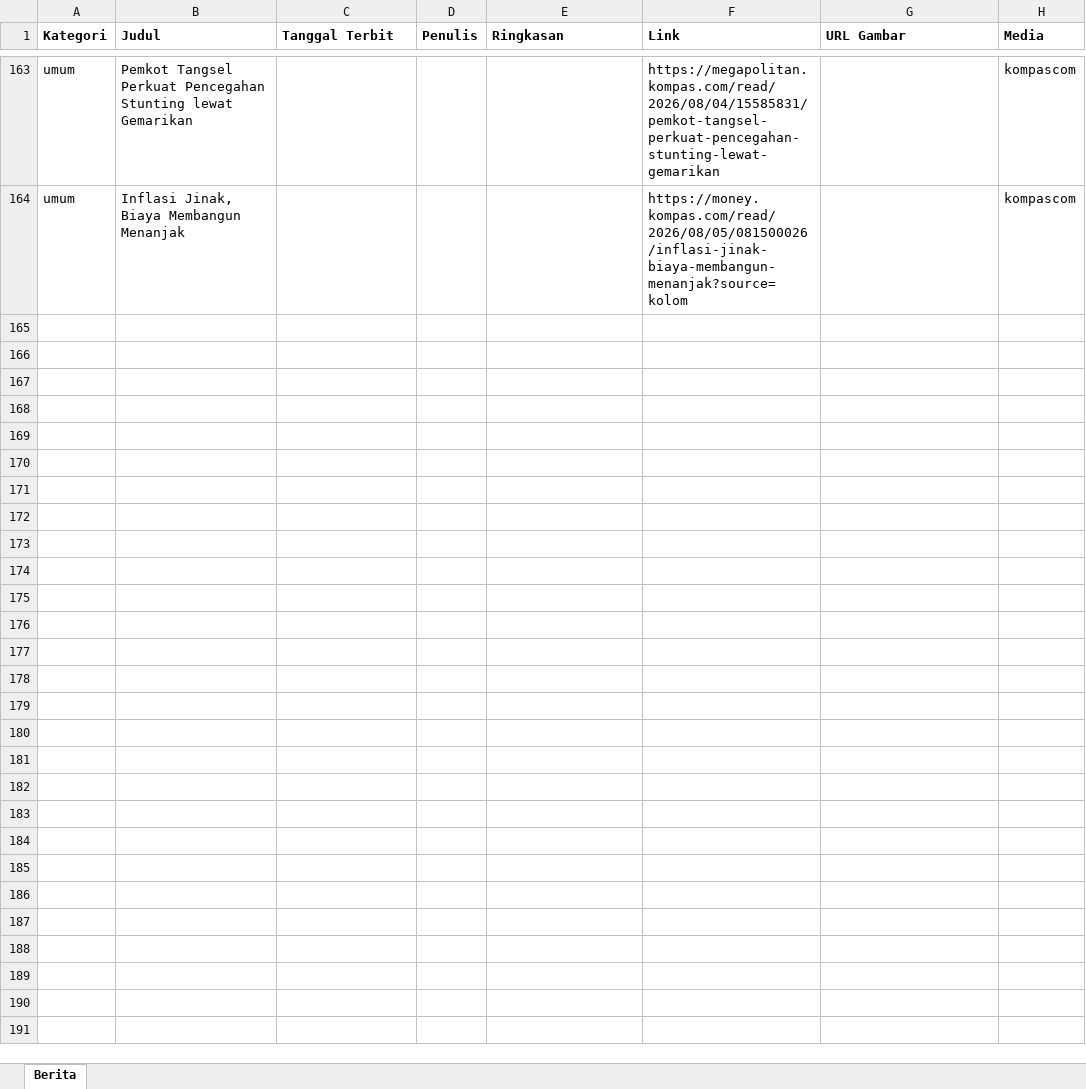
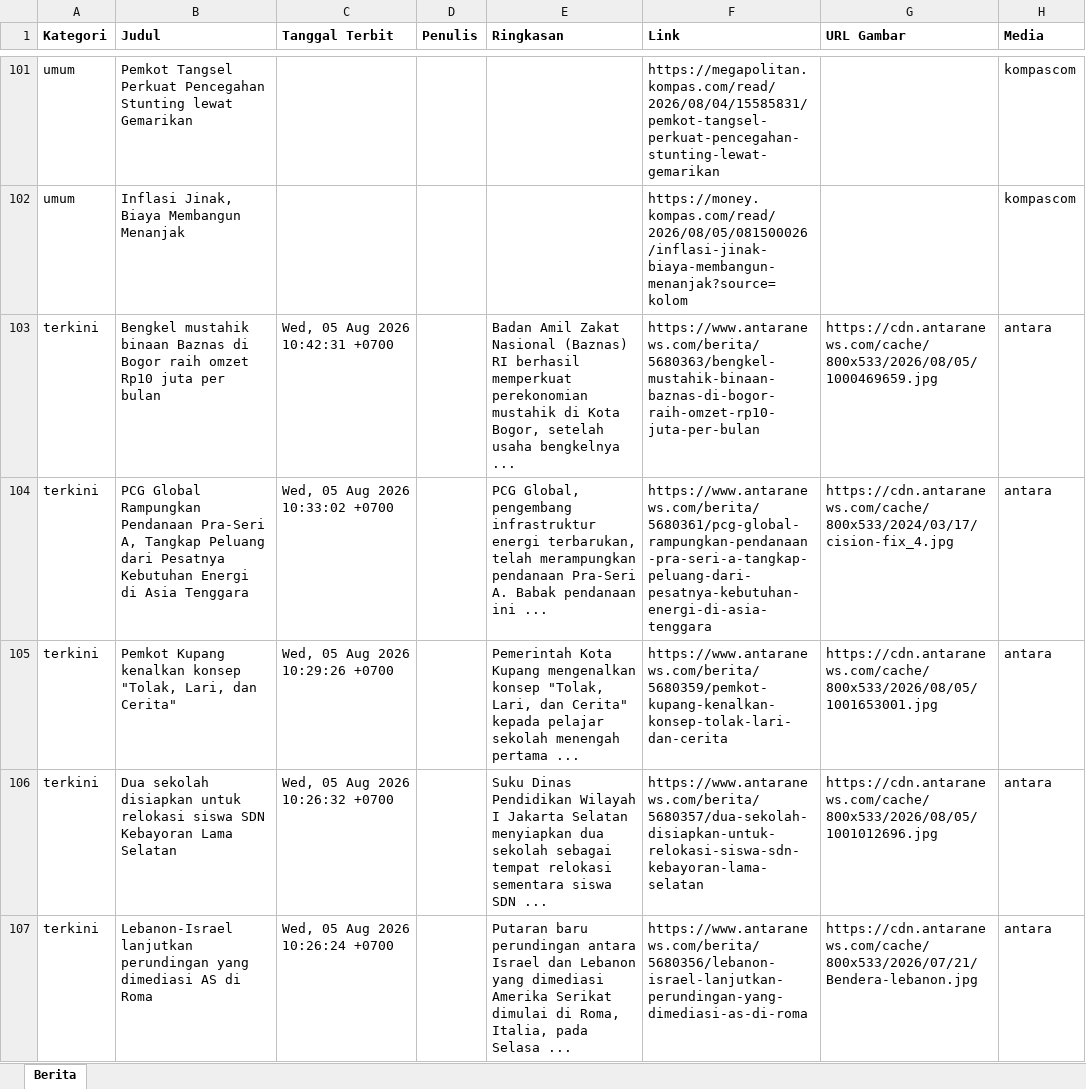
Before and after one commit to heriiskandar-pixel/scraper-berita-antara, an Excel workbook: data/berita_antara_2026-08-05.xlsx, sheet Berita, drawn as a sheet; only a part is shown, gaps mark what is left out; values as stored, in another font and other column widths than the file's, no borders; the diff covers the shown part only; the diff names each change by its address in the sheet, - before the commit and + after, or states it on an @@ line.

```diff
--- a/data/berita_antara_2026-08-05.xlsx (sheet Berita)
+++ b/data/berita_antara_2026-08-05.xlsx (sheet Berita)
+row 103: terkini | Bengkel mustahik binaan Baznas di Bogor raih omzet Rp10 juta per bulan | Wed, 05 Aug 2026 10:42:31 +0700 |  | Badan Amil Zakat Nasional (Baznas) RI berhasil memperkuat perekonomian mustahik di Kota Bogor, setelah usaha bengkelnya ... | https://www.antaranews.com/berita/5680363/bengkel-mustahik-binaan-baznas-di-bogor-raih-omzet-rp10-juta-per-bulan | https://cdn.antaranews.com/cache/800x533/2026/08/05/1000469659.jpg | antara
+row 104: terkini | PCG Global Rampungkan Pendanaan Pra-Seri A, Tangkap Peluang dari Pesatnya Kebutuhan Energi di Asia Tenggara | Wed, 05 Aug 2026 10:33:02 +0700 |  | PCG Global, pengembang infrastruktur energi terbarukan, telah merampungkan pendanaan Pra-Seri A. Babak pendanaan ini ... | https://www.antaranews.com/berita/5680361/pcg-global-rampungkan-pendanaan-pra-seri-a-tangkap-peluang-dari-pesatnya-kebutuhan-energi-di-asia-tenggara | https://cdn.antaranews.com/cache/800x533/2024/03/17/cision-fix_4.jpg | antara
+row 105: terkini | Pemkot Kupang kenalkan konsep "Tolak, Lari, dan Cerita" | Wed, 05 Aug 2026 10:29:26 +0700 |  | Pemerintah Kota Kupang mengenalkan konsep "Tolak, Lari, dan Cerita" kepada pelajar sekolah menengah pertama ... | https://www.antaranews.com/berita/5680359/pemkot-kupang-kenalkan-konsep-tolak-lari-dan-cerita | https://cdn.antaranews.com/cache/800x533/2026/08/05/1001653001.jpg | antara
+row 106: terkini | Dua sekolah disiapkan untuk relokasi siswa SDN Kebayoran Lama Selatan | Wed, 05 Aug 2026 10:26:32 +0700 |  | Suku Dinas Pendidikan Wilayah I Jakarta Selatan menyiapkan dua sekolah sebagai tempat relokasi sementara siswa SDN ... | https://www.antaranews.com/berita/5680357/dua-sekolah-disiapkan-untuk-relokasi-siswa-sdn-kebayoran-lama-selatan | https://cdn.antaranews.com/cache/800x533/2026/08/05/1001012696.jpg | antara
+row 107: terkini | Lebanon-Israel lanjutkan perundingan yang dimediasi AS di Roma | Wed, 05 Aug 2026 10:26:24 +0700 |  | Putaran baru perundingan antara Israel dan Lebanon yang dimediasi Amerika Serikat dimulai di Roma, Italia, pada Selasa ... | https://www.antaranews.com/berita/5680356/lebanon-israel-lanjutkan-perundingan-yang-dimediasi-as-di-roma | https://cdn.antaranews.com/cache/800x533/2026/07/21/Bendera-lebanon.jpg | antara
```
Also changed, not shown: 101 added rows, 58 removed rows and 4 moved rows elsewhere in this sheet, data/berita_antara_2026-07-29.xlsx, data/berita_antara_2026-07-30.xlsx, 7 other files.
